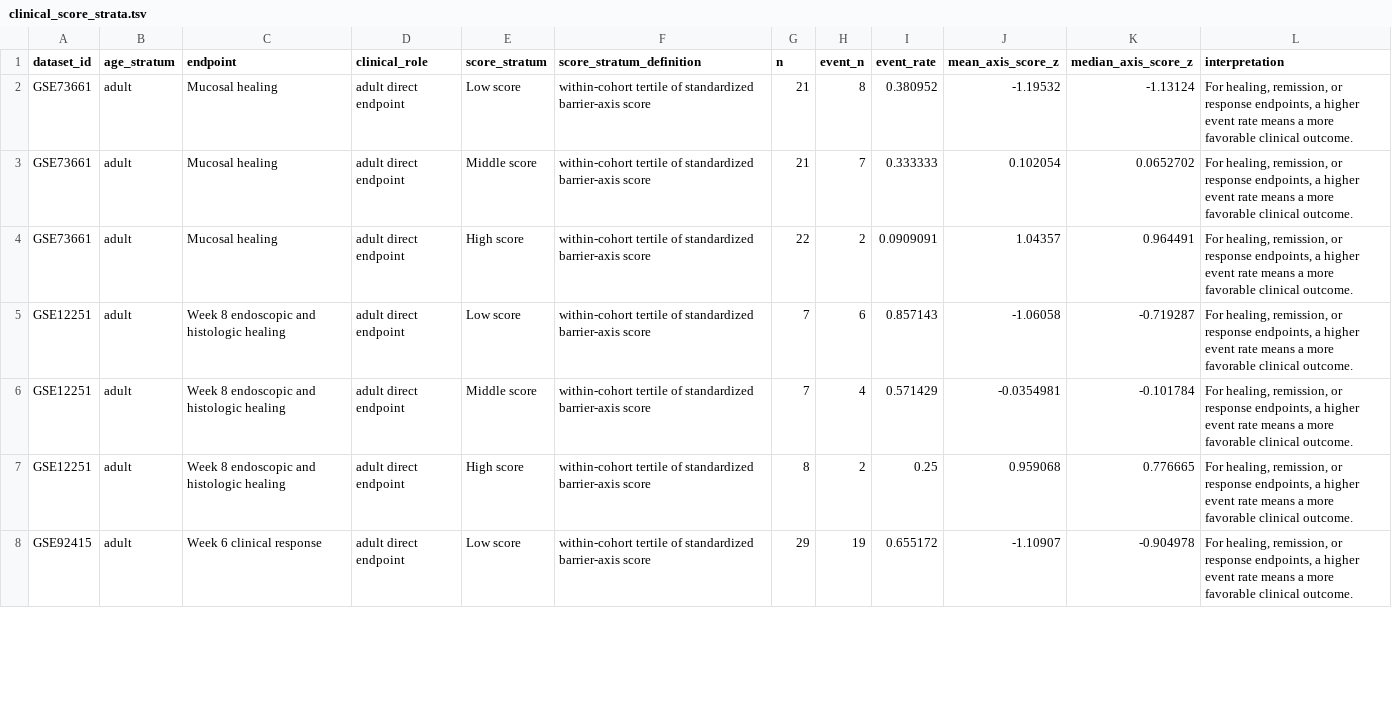
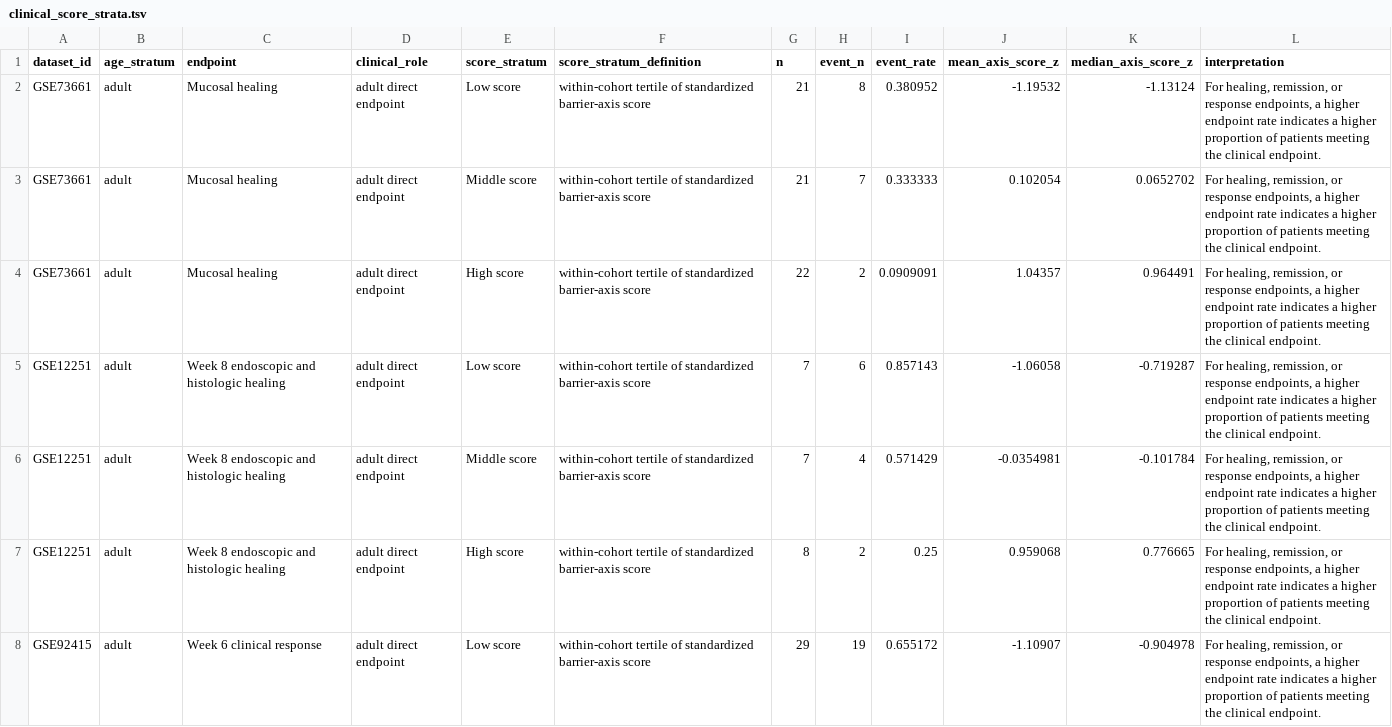
Before and after one commit to Zhenghongwei11/ibd-barrier-axis-score, a TSV file: results/clinical/clinical_score_strata.tsv, drawn as a sheet; only a part is shown; the diff covers the shown part only.

```diff
--- a/results/clinical/clinical_score_strata.tsv
+++ b/results/clinical/clinical_score_strata.tsv
@@ -1,8 +1,8 @@
 dataset_id	age_stratum	endpoint	clinical_role	score_stratum	score_stratum_definition	n	event_n	event_rate	mean_axis_score_z	median_axis_score_z	interpretation
-GSE73661	adult	Mucosal healing	adult direct endpoint	Low score	within-cohort tertile of standardized barrier-axis score	21	8	0.380952	-1.19532	-1.13124	For healing, remission, or response endpoints, a higher event rate means a more favorable clinical outcome.
-GSE73661	adult	Mucosal healing	adult direct endpoint	Middle score	within-cohort tertile of standardized barrier-axis score	21	7	0.333333	0.102054	0.0652702	For healing, remission, or response endpoints, a higher event rate means a more favorable clinical outcome.
-GSE73661	adult	Mucosal healing	adult direct endpoint	High score	within-cohort tertile of standardized barrier-axis score	22	2	0.0909091	1.04357	0.964491	For healing, remission, or response endpoints, a higher event rate means a more favorable clinical outcome.
-GSE12251	adult	Week 8 endoscopic and histologic healing	adult direct endpoint	Low score	within-cohort tertile of standardized barrier-axis score	7	6	0.857143	-1.06058	-0.719287	For healing, remission, or response endpoints, a higher event rate means a more favorable clinical outcome.
-GSE12251	adult	Week 8 endoscopic and histologic healing	adult direct endpoint	Middle score	within-cohort tertile of standardized barrier-axis score	7	4	0.571429	-0.0354981	-0.101784	For healing, remission, or response endpoints, a higher event rate means a more favorable clinical outcome.
-GSE12251	adult	Week 8 endoscopic and histologic healing	adult direct endpoint	High score	within-cohort tertile of standardized barrier-axis score	8	2	0.25	0.959068	0.776665	For healing, remission, or response endpoints, a higher event rate means a more favorable clinical outcome.
-GSE92415	adult	Week 6 clinical response	adult direct endpoint	Low score	within-cohort tertile of standardized barrier-axis score	29	19	0.655172	-1.10907	-0.904978	For healing, remission, or response endpoints, a higher event rate means a more favorable clinical outcome.
+GSE73661	adult	Mucosal healing	adult direct endpoint	Low score	within-cohort tertile of standardized barrier-axis score	21	8	0.380952	-1.19532	-1.13124	For healing, remission, or response endpoints, a higher endpoint rate indicates a higher proportion of patients meeting the clinical endpoint.
+GSE73661	adult	Mucosal healing	adult direct endpoint	Middle score	within-cohort tertile of standardized barrier-axis score	21	7	0.333333	0.102054	0.0652702	For healing, remission, or response endpoints, a higher endpoint rate indicates a higher proportion of patients meeting the clinical endpoint.
+GSE73661	adult	Mucosal healing	adult direct endpoint	High score	within-cohort tertile of standardized barrier-axis score	22	2	0.0909091	1.04357	0.964491	For healing, remission, or response endpoints, a higher endpoint rate indicates a higher proportion of patients meeting the clinical endpoint.
+GSE12251	adult	Week 8 endoscopic and histologic healing	adult direct endpoint	Low score	within-cohort tertile of standardized barrier-axis score	7	6	0.857143	-1.06058	-0.719287	For healing, remission, or response endpoints, a higher endpoint rate indicates a higher proportion of patients meeting the clinical endpoint.
+GSE12251	adult	Week 8 endoscopic and histologic healing	adult direct endpoint	Middle score	within-cohort tertile of standardized barrier-axis score	7	4	0.571429	-0.0354981	-0.101784	For healing, remission, or response endpoints, a higher endpoint rate indicates a higher proportion of patients meeting the clinical endpoint.
+GSE12251	adult	Week 8 endoscopic and histologic healing	adult direct endpoint	High score	within-cohort tertile of standardized barrier-axis score	8	2	0.25	0.959068	0.776665	For healing, remission, or response endpoints, a higher endpoint rate indicates a higher proportion of patients meeting the clinical endpoint.
+GSE92415	adult	Week 6 clinical response	adult direct endpoint	Low score	within-cohort tertile of standardized barrier-axis score	29	19	0.655172	-1.10907	-0.904978	For healing, remission, or response endpoints, a higher endpoint rate indicates a higher proportion of patients meeting the clinical endpoint.
```
Also changed, not shown: 20 edited cells elsewhere in this file, docs/RUN_MANIFEST.tsv, results/clinical/clinical_score_strata_summary.tsv, 31 other files.
